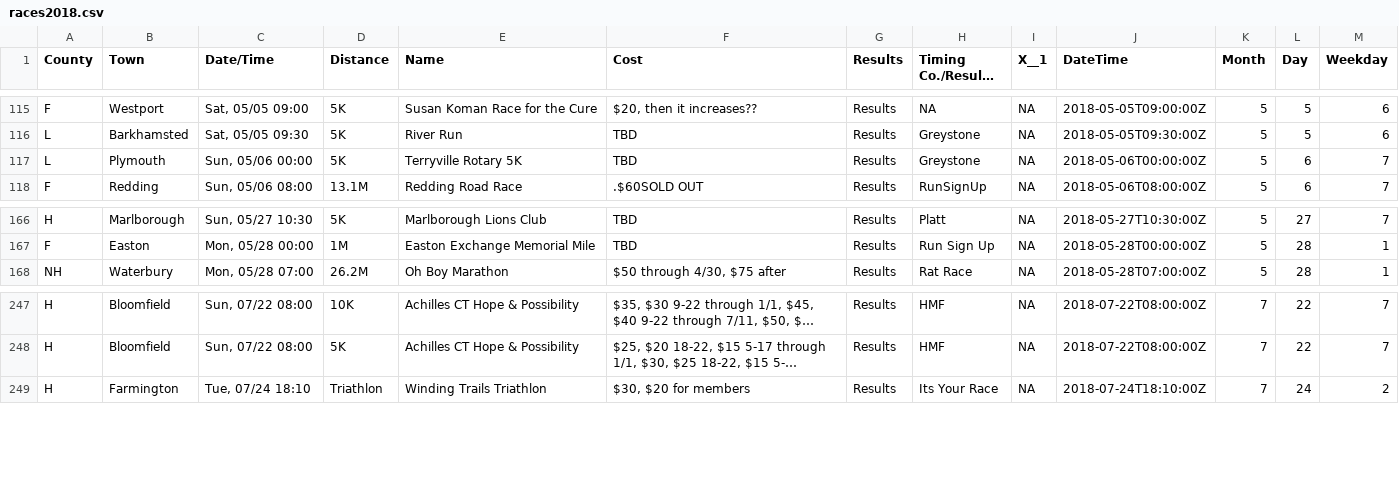
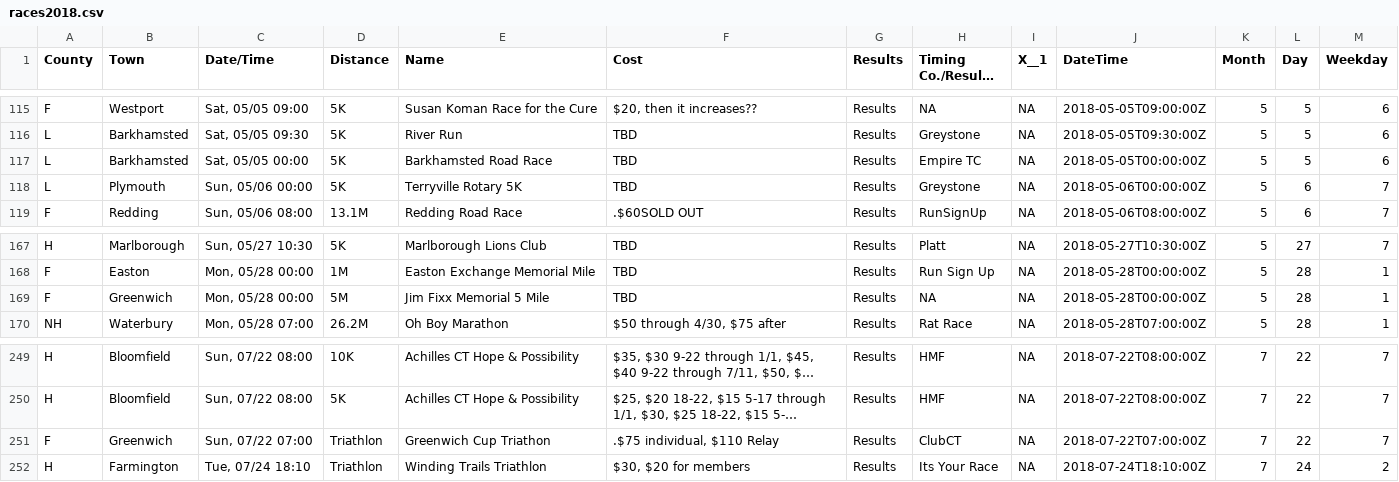
Before and after one commit to jpasini/dataviz-project-template, a CSV file: data/races2018.csv, drawn as a sheet; only a part is shown, gaps mark what is left out; long unchanged cells end in …; the diff names each change by its address in the sheet, - before the commit and + after, or states it on an @@ line.

Commit message:
fresh data

```diff
--- a/data/races2018.csv
+++ b/data/races2018.csv
+row 117: L | Barkhamsted | Sat, 05/05 00:00 | 5K | Barkhamsted Road Race | TBD | Results | Empire TC | NA | 2018-05-05T00:00:00Z | 5 | 5 | 6
+row 169: F | Greenwich | Mon, 05/28 00:00 | 5M | Jim Fixx Memorial 5 Mile | TBD | Results | NA | NA | 2018-05-28T00:00:00Z | 5 | 28 | 1
+row 251: F | Greenwich | Sun, 07/22 07:00 | Triathlon | Greenwich Cup Triathon | .$75 individual, $110 Relay | Results | ClubCT | NA | 2018-07-22T07:00:00Z | 7 | 22 | 7
```
Also changed, not shown: 1 other file.
